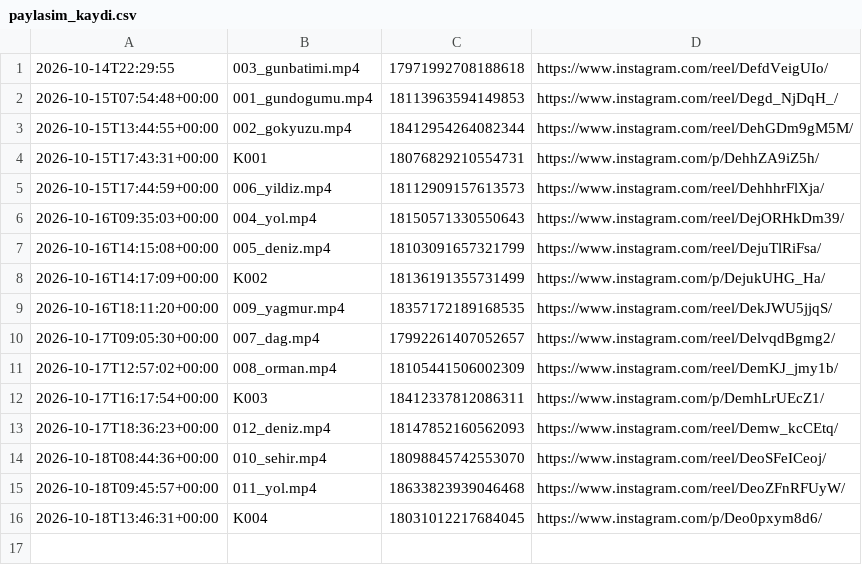
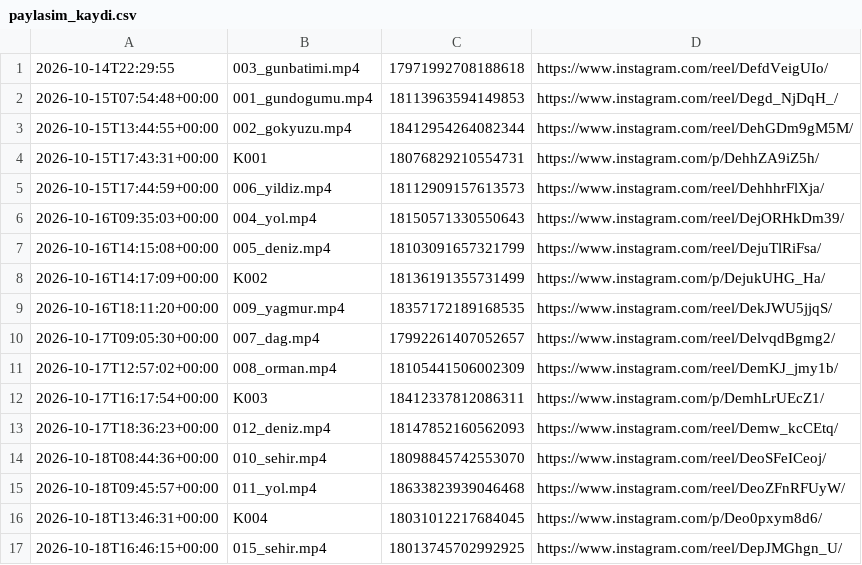
Before and after one commit to colaktanerahmet-sys/kendine-sozver, a CSV file: durum/paylasim_kaydi.csv, drawn as a sheet.

Commit message:
durum: oto 2026-10-18

```diff
--- a/durum/paylasim_kaydi.csv
+++ b/durum/paylasim_kaydi.csv
@@ -16 +16,2 @@
 2026-10-18T13:46:31+00:00,K004,18031012217684045,https://www.instagram.com/p/Deo0pxym8d6/
+2026-10-18T16:46:15+00:00,015_sehir.mp4,18013745702992925,https://www.instagram.com/reel/DepJMGhgn_U/
```
